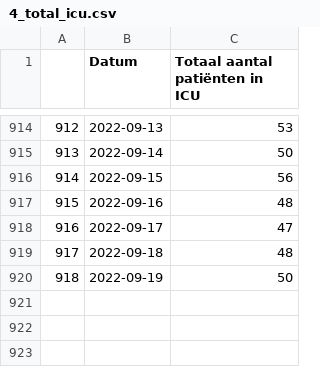
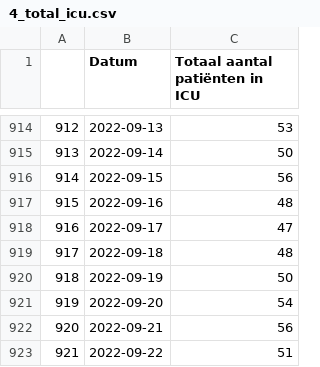
Before and after one commit to journinho/covid-19-dashboard-sciensano-2.0, a CSV file: 4_total_icu.csv, drawn as a sheet; only a part is shown, gaps mark what is left out.

```diff
--- a/4_total_icu.csv
+++ b/4_total_icu.csv
@@ -920 +920,4 @@
 918,2022-09-19,50
+919,2022-09-20,54
+920,2022-09-21,56
+921,2022-09-22,51
```
Also changed, not shown: 1_besmettingen_zevendaags.csv, 2_positiviteitsratio.csv, 2 other files.
